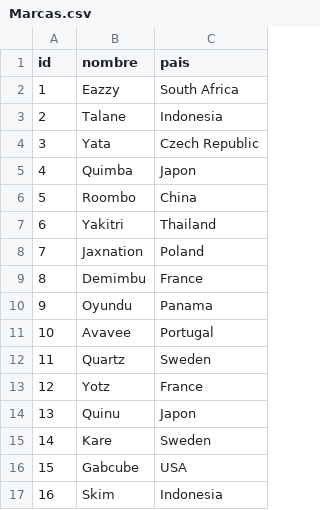
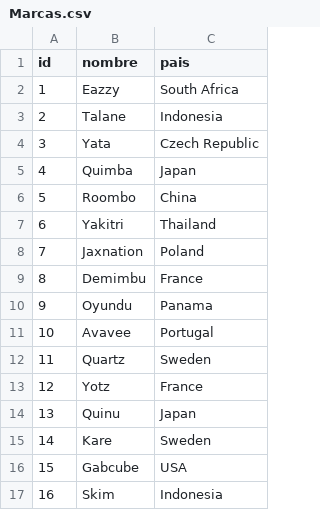
Before and after one commit to Heineken97/TestNeo4J, a CSV file: Marcas.csv, drawn as a sheet.

Commit message:
[UPDATE] Fix 2 Marcas.csv
Trying to fixing it by copy and paste of the format

```diff
--- a/Marcas.csv
+++ b/Marcas.csv
@@ -4,3 +4,3 @@ id,nombre,pais
 3,"Yata","Czech Republic"
-4,"Quimba","Japon"
+4,"Quimba","Japan"
 5,"Roombo","China"
@@ -13,3 +13,3 @@ id,nombre,pais
 12,"Yotz","France"
-13,"Quinu","Japon"
+13,"Quinu","Japan"
 14,"Kare","Sweden"
```
